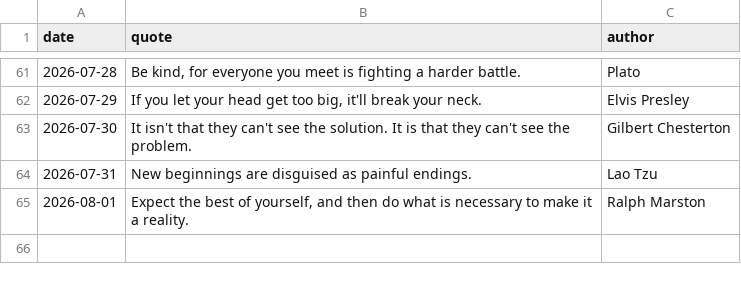
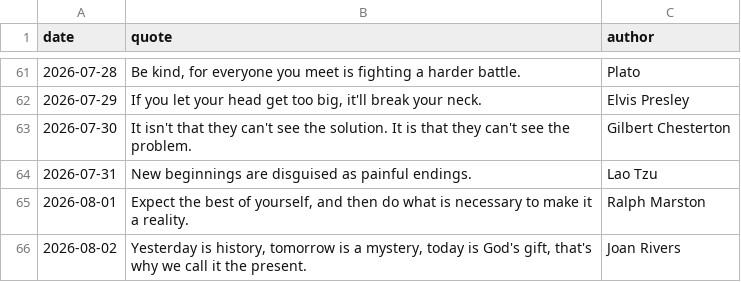
Before and after one commit to forst-dev/daily-quote, a CSV file: quotes.csv, drawn as a sheet; only a part is shown, gaps mark what is left out; the diff names each change by its address in the sheet, - before the commit and + after, or states it on an @@ line.

```diff
--- a/quotes.csv
+++ b/quotes.csv
+row 66: 2026-08-02 | Yesterday is history, tomorrow is a mystery, today is God's gift, that's why we call it the present. | Joan Rivers
```
Also changed, not shown: 1 other file.
